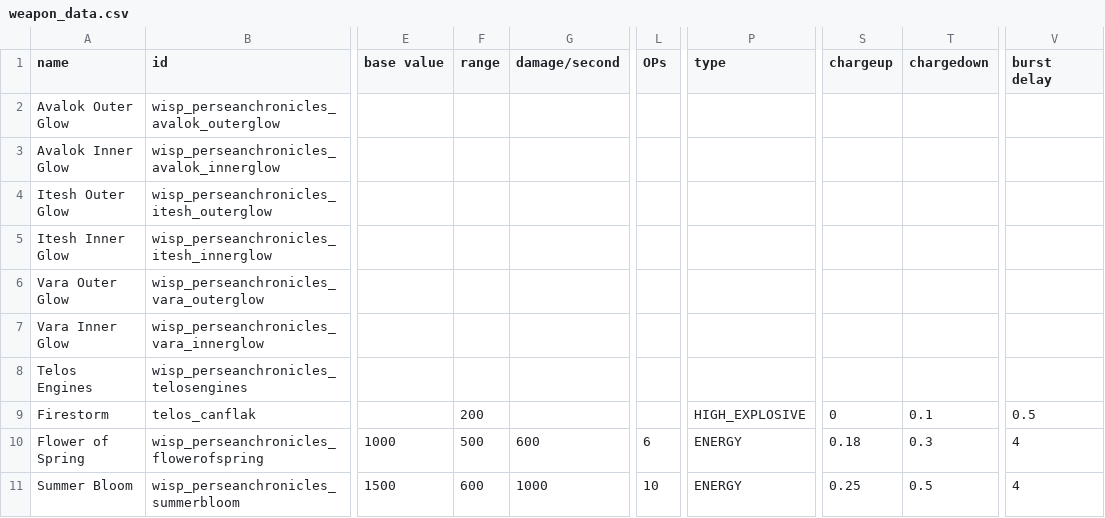
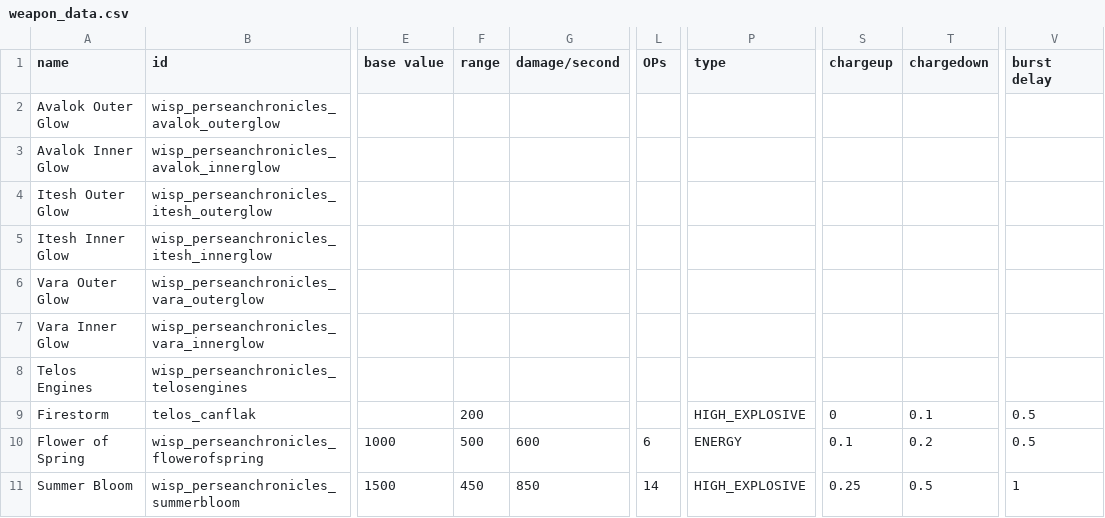
Before and after one commit to wispborne/persean-chronicles, a CSV file: data/weapons/weapon_data.csv, drawn as a sheet; only a part is shown, gaps mark what is left out; the diff names each change by its address in the sheet, - before the commit and + after, or states it on an @@ line.

```diff
--- a/data/weapons/weapon_data.csv
+++ b/data/weapons/weapon_data.csv
-S10 (chargeup): 0.18
+S10 (chargeup): 0.1
-T10 (chargedown): 0.3
+T10 (chargedown): 0.2
-V10 (burst delay): 4
+V10 (burst delay): 0.5
-F11 (range): 600
+F11 (range): 450
-G11 (damage/second): 1000
+G11 (damage/second): 850
-L11 (OPs): 10
+L11 (OPs): 14
-P11 (type): ENERGY
+P11 (type): HIGH_EXPLOSIVE
-V11 (burst delay): 4
+V11 (burst delay): 1
```
Also changed, not shown: 15 other files.
